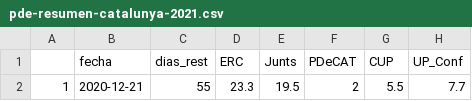
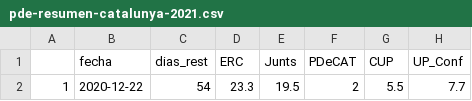
Before and after one commit to endikasatu/catalunya-2021-model, a CSV file: data/pde-resumen-catalunya-2021.csv, drawn as a sheet; only a part is shown; the diff names each change by its address in the sheet, - before the commit and + after, or states it on an @@ line.

```diff
--- a/data/pde-resumen-catalunya-2021.csv
+++ b/data/pde-resumen-catalunya-2021.csv
-B2 (fecha): 2020-12-21
+B2 (fecha): 2020-12-22
-C2 (dias_rest): 55
+C2 (dias_rest): 54
```
Also changed, not shown: data/pde-plus-polls-catalunya-2021.csv.
